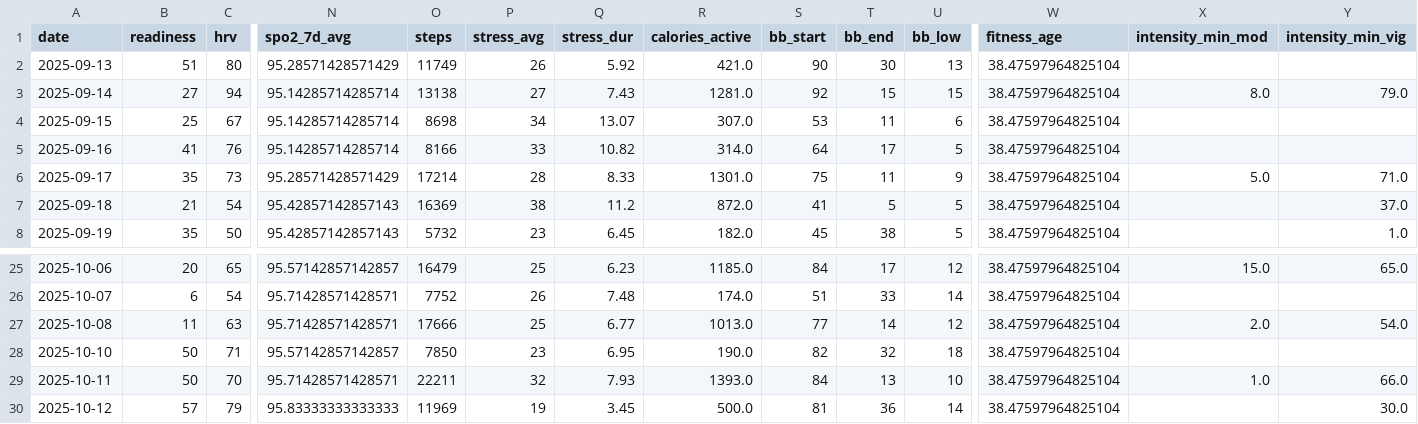
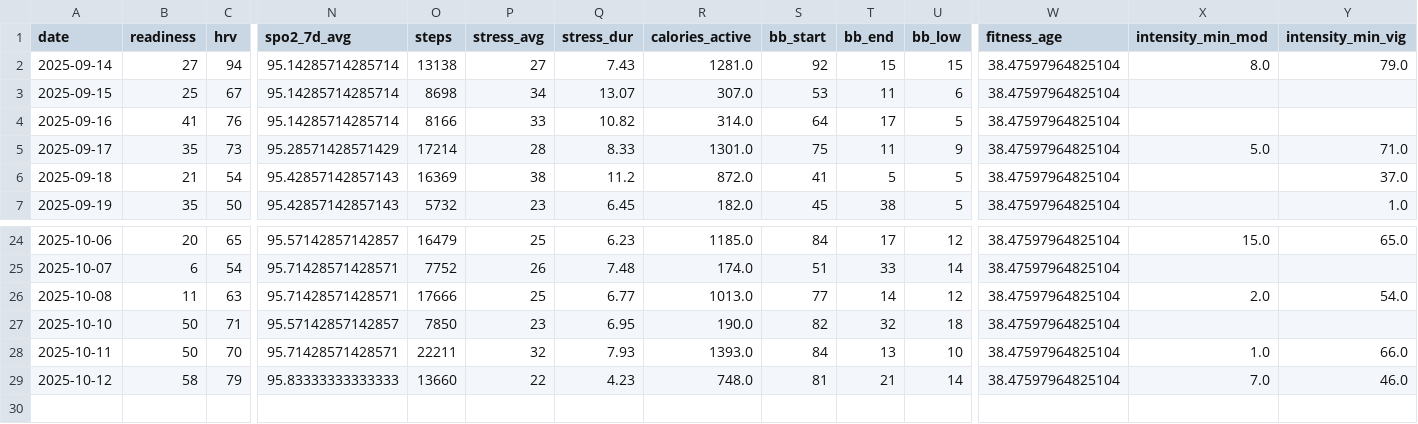
Before and after one commit to tijuanajack/garmin-health-data, a CSV file: latest_summary.csv, drawn as a sheet; only a part is shown, gaps mark what is left out; removed rows and columns are numbered as before the commit, all else as after; rows hold the shown columns only; the diff names each change by its address in the sheet, - before the commit and + after, or states it on an @@ line.

```diff
--- a/latest_summary.csv
+++ b/latest_summary.csv
-row 2: 2025-09-13 | 51 | 80 | 95.28571428571429 | 11749 | 26 | 5.92 | 421.0 | 90 | 30 | 13 | 38.47597964825104
-B29 (readiness): 57
+B29 (readiness): 58
-O29 (steps): 11969
+O29 (steps): 13660
-P29 (stress_avg): 19
+P29 (stress_avg): 22
-Q29 (stress_dur): 3.45
+Q29 (stress_dur): 4.23
-R29 (calories_active): 500.0
+R29 (calories_active): 748.0
-T29 (bb_end): 36
+T29 (bb_end): 21
-X29 (intensity_min_mod): (empty)
+X29 (intensity_min_mod): 7.0
-Y29 (intensity_min_vig): 30.0
+Y29 (intensity_min_vig): 46.0
```
